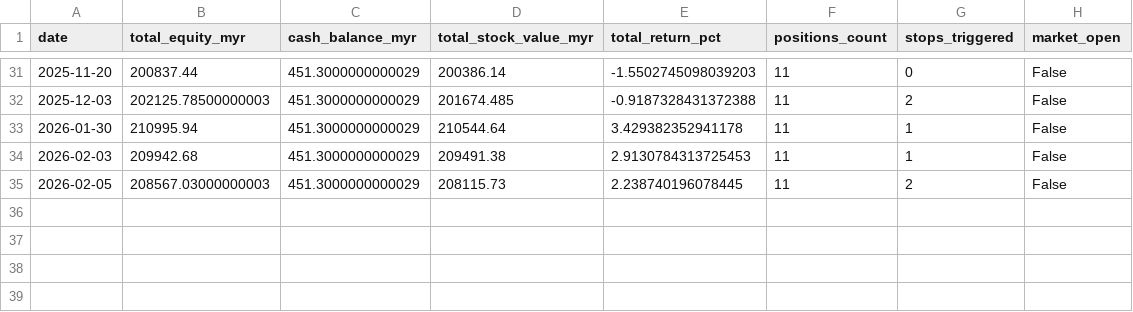
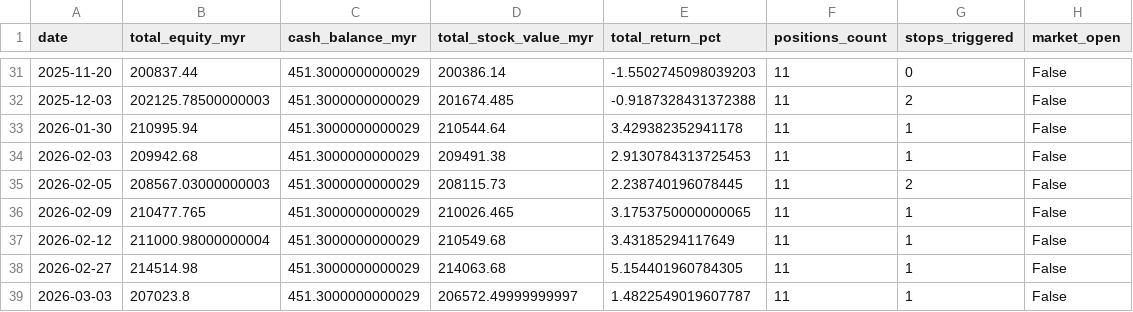
Before and after one commit to kosiew/ChatGPT-Micro-Cap-Experiment, a CSV file: KLSE_System/klse_daily_updates.csv, drawn as a sheet; only a part is shown, gaps mark what is left out; the diff names each change by its address in the sheet, - before the commit and + after, or states it on an @@ line.

```diff
--- a/KLSE_System/klse_daily_updates.csv
+++ b/KLSE_System/klse_daily_updates.csv
+row 36: 2026-02-09 | 210477.765 | 451.3000000000029 | 210026.465 | 3.1753750000000065 | 11 | 1 | False
+row 37: 2026-02-12 | 211000.98000000004 | 451.3000000000029 | 210549.68 | 3.43185294117649 | 11 | 1 | False
+row 38: 2026-02-27 | 214514.98 | 451.3000000000029 | 214063.68 | 5.154401960784305 | 11 | 1 | False
+row 39: 2026-03-03 | 207023.8 | 451.3000000000029 | 206572.49999999997 | 1.4822549019607787 | 11 | 1 | False
```
Also changed, not shown: KLSE_System/klse_performance_log.csv, 8 other files.
